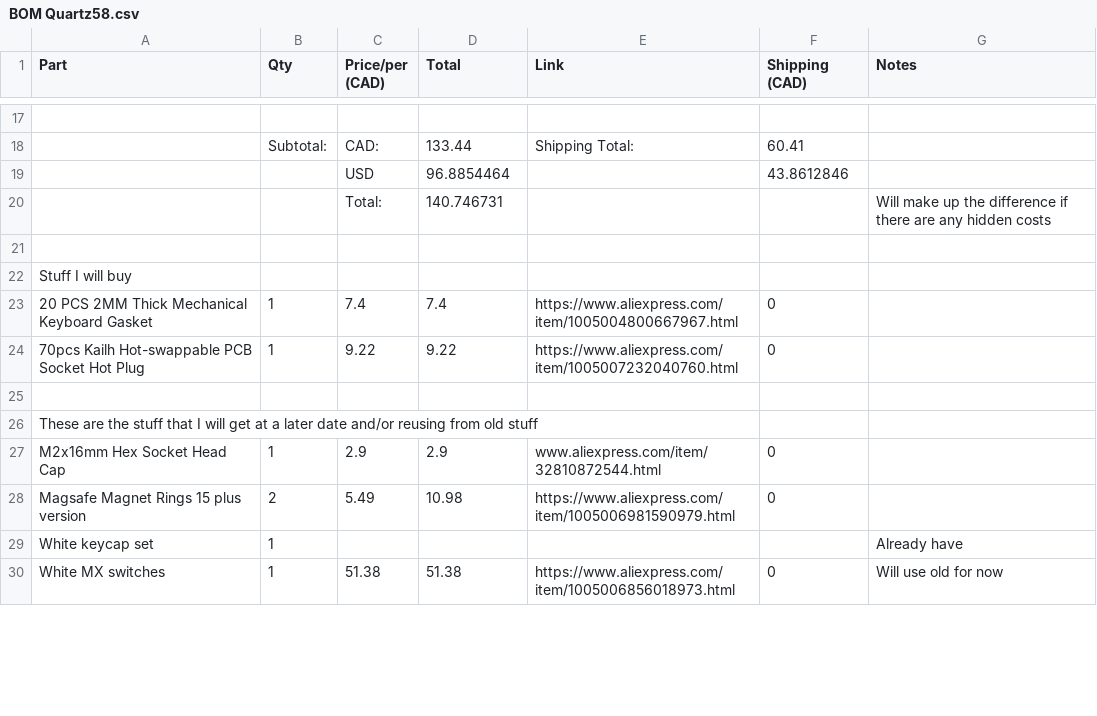
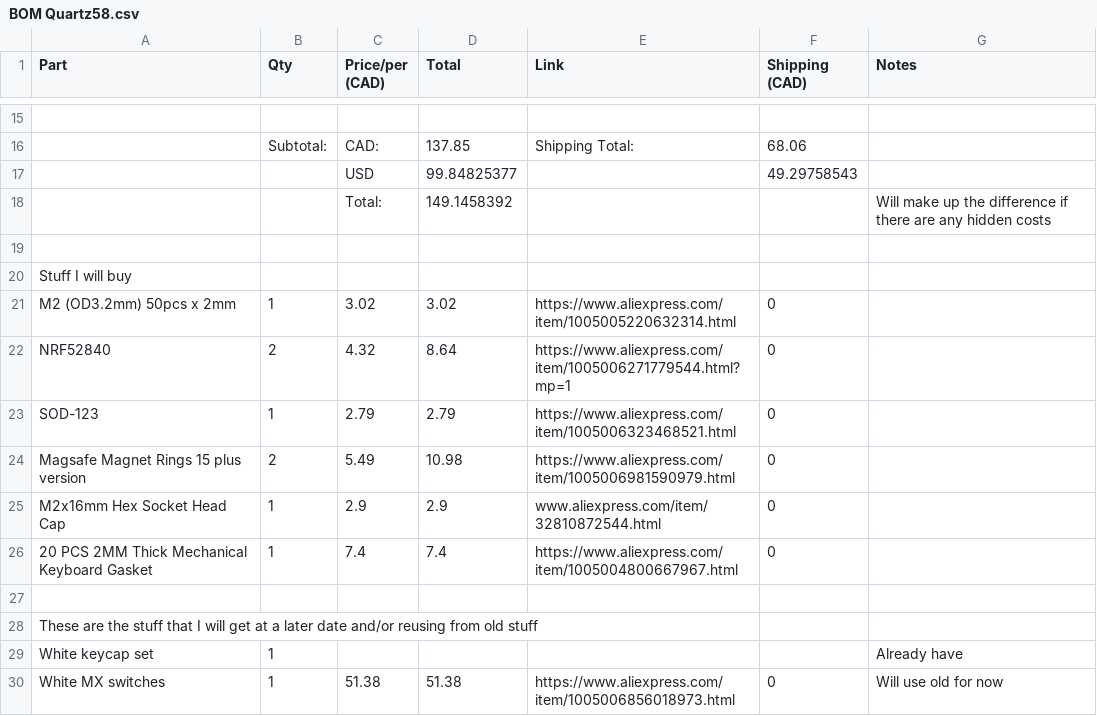
Before and after one commit to timwhat/Quartz58, a CSV file: BOM Quartz58.csv, drawn as a sheet; only a part is shown, gaps mark what is left out; removed rows and columns are numbered as before the commit, all else as after; the diff covers the shown part only; the diff names each change by its address in the sheet, - before the commit and + after, or states it on an @@ line.

```diff
--- a/BOM Quartz58.csv
+++ b/BOM Quartz58.csv
-D16 (Total): 133.44
+D16 (Total): 137.85
-F16 (Shipping (CAD)): 60.41
+F16 (Shipping (CAD)): 68.06
-row 19:  |  | USD | 96.8854464 |  | 43.8612846
+row 17:  |  | USD | 99.84825377 |  | 49.29758543
-D18 (Total): 140.746731
+D18 (Total): 149.1458392
@@ row 2 moved to row 21: M2 (OD3.2mm) 50pcs x 2mm @@
+row 22: NRF52840 | 2 | 4.32 | 8.64 | https://www.aliexpress.com/item/1005006271779544.html?mp=1 | 0
+row 23: SOD-123 | 1 | 2.79 | 2.79 | https://www.aliexpress.com/item/1005006323468521.html | 0
@@ row 28 moved to row 24: Magsafe Magnet Rings 15 plus version @@
@@ row 27 moved to row 25: M2x16mm Hex Socket Head Cap @@
-row 24: 70pcs Kailh Hot-swappable PCB Socket Hot Plug | 1 | 9.22 | 9.22 | https://www.aliexpress.com/item/1005007232040760.html | 0
```
Also changed, not shown: 2 added rows, 4 removed rows and 16 edited cells elsewhere in this file, PCB/production/bom.csv, PCB/production/designators.csv, 27 other files.
